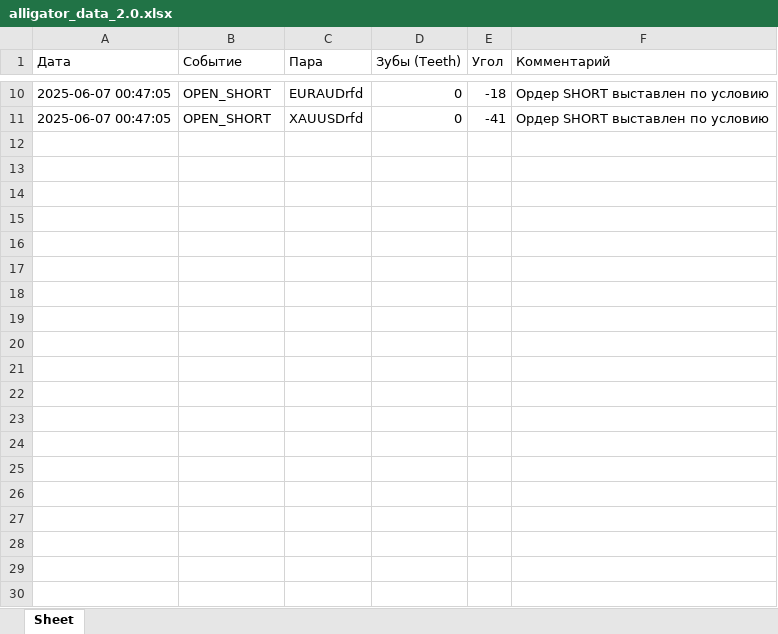
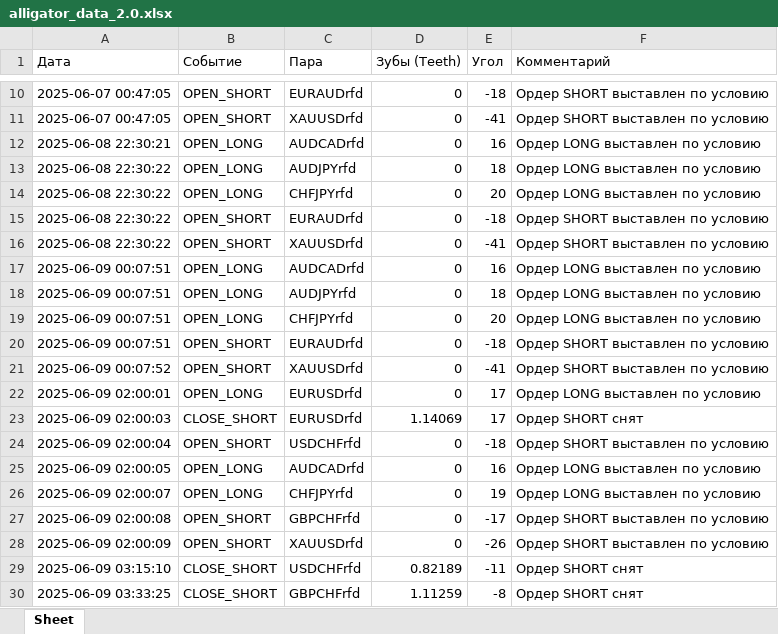
Before and after one commit to rotmistrLemke/MillionsKeeper, an Excel workbook: alligator_data_2.0.xlsx, sheet Sheet, drawn as a sheet; only a part is shown, gaps mark what is left out; values as stored, in another font and other column widths than the file's, no borders; the diff covers the shown part only; the diff names each change by its address in the sheet, - before the commit and + after, or states it on an @@ line.

```diff
--- a/alligator_data_2.0.xlsx (sheet Sheet)
+++ b/alligator_data_2.0.xlsx (sheet Sheet)
+row 12: 2025-06-08 22:30:21 | OPEN_LONG | AUDCADrfd | 0 | 16 | Ордер LONG выставлен по условию
+row 13: 2025-06-08 22:30:22 | OPEN_LONG | AUDJPYrfd | 0 | 18 | Ордер LONG выставлен по условию
+row 14: 2025-06-08 22:30:22 | OPEN_LONG | CHFJPYrfd | 0 | 20 | Ордер LONG выставлен по условию
+row 15: 2025-06-08 22:30:22 | OPEN_SHORT | EURAUDrfd | 0 | -18 | Ордер SHORT выставлен по условию
+row 16: 2025-06-08 22:30:22 | OPEN_SHORT | XAUUSDrfd | 0 | -41 | Ордер SHORT выставлен по условию
+row 17: 2025-06-09 00:07:51 | OPEN_LONG | AUDCADrfd | 0 | 16 | Ордер LONG выставлен по условию
+row 18: 2025-06-09 00:07:51 | OPEN_LONG | AUDJPYrfd | 0 | 18 | Ордер LONG выставлен по условию
+row 19: 2025-06-09 00:07:51 | OPEN_LONG | CHFJPYrfd | 0 | 20 | Ордер LONG выставлен по условию
+row 20: 2025-06-09 00:07:51 | OPEN_SHORT | EURAUDrfd | 0 | -18 | Ордер SHORT выставлен по условию
+row 21: 2025-06-09 00:07:52 | OPEN_SHORT | XAUUSDrfd | 0 | -41 | Ордер SHORT выставлен по условию
+row 22: 2025-06-09 02:00:01 | OPEN_LONG | EURUSDrfd | 0 | 17 | Ордер LONG выставлен по условию
+row 23: 2025-06-09 02:00:03 | CLOSE_SHORT | EURUSDrfd | 1.14069 | 17 | Ордер SHORT снят
+row 24: 2025-06-09 02:00:04 | OPEN_SHORT | USDCHFrfd | 0 | -18 | Ордер SHORT выставлен по условию
+row 25: 2025-06-09 02:00:05 | OPEN_LONG | AUDCADrfd | 0 | 16 | Ордер LONG выставлен по условию
+row 26: 2025-06-09 02:00:07 | OPEN_LONG | CHFJPYrfd | 0 | 19 | Ордер LONG выставлен по условию
+row 27: 2025-06-09 02:00:08 | OPEN_SHORT | GBPCHFrfd | 0 | -17 | Ордер SHORT выставлен по условию
+row 28: 2025-06-09 02:00:09 | OPEN_SHORT | XAUUSDrfd | 0 | -26 | Ордер SHORT выставлен по условию
+row 29: 2025-06-09 03:15:10 | CLOSE_SHORT | USDCHFrfd | 0.82189 | -11 | Ордер SHORT снят
+row 30: 2025-06-09 03:33:25 | CLOSE_SHORT | GBPCHFrfd | 1.11259 | -8 | Ордер SHORT снят
```
Also changed, not shown: 68 added rows elsewhere in this sheet, alligator_data.xlsx, 5 other files.
